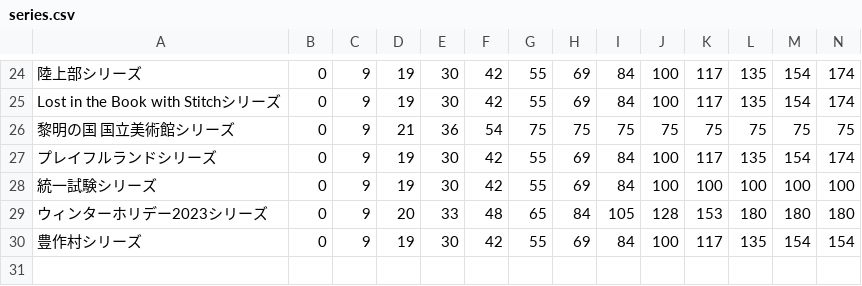
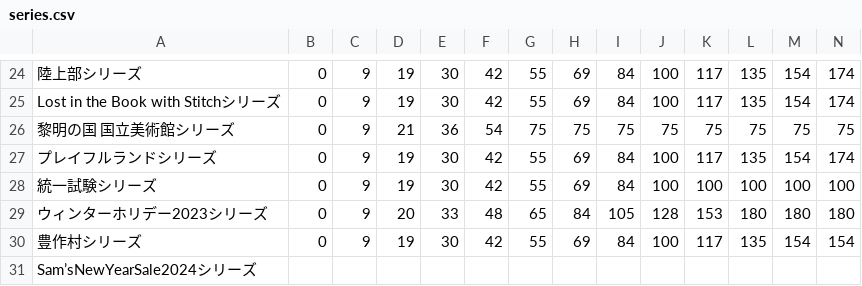
Before and after one commit to SZ7M8ci7/roomcalc, a CSV file: series.csv, drawn as a sheet; only a part is shown, gaps mark what is left out; rows hold the shown columns only; the diff names each change by its address in the sheet, - before the commit and + after, or states it on an @@ line.

```diff
--- a/series.csv
+++ b/series.csv
+row 31: Sam’sNewYearSale2024シリーズ
```
